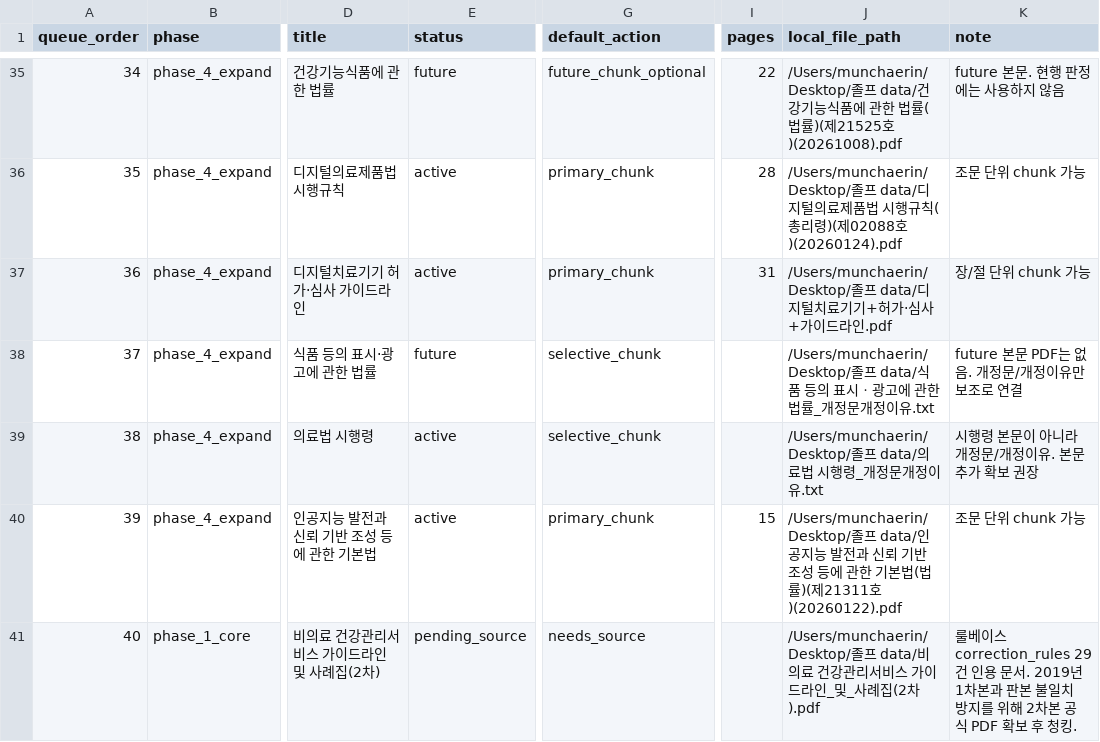
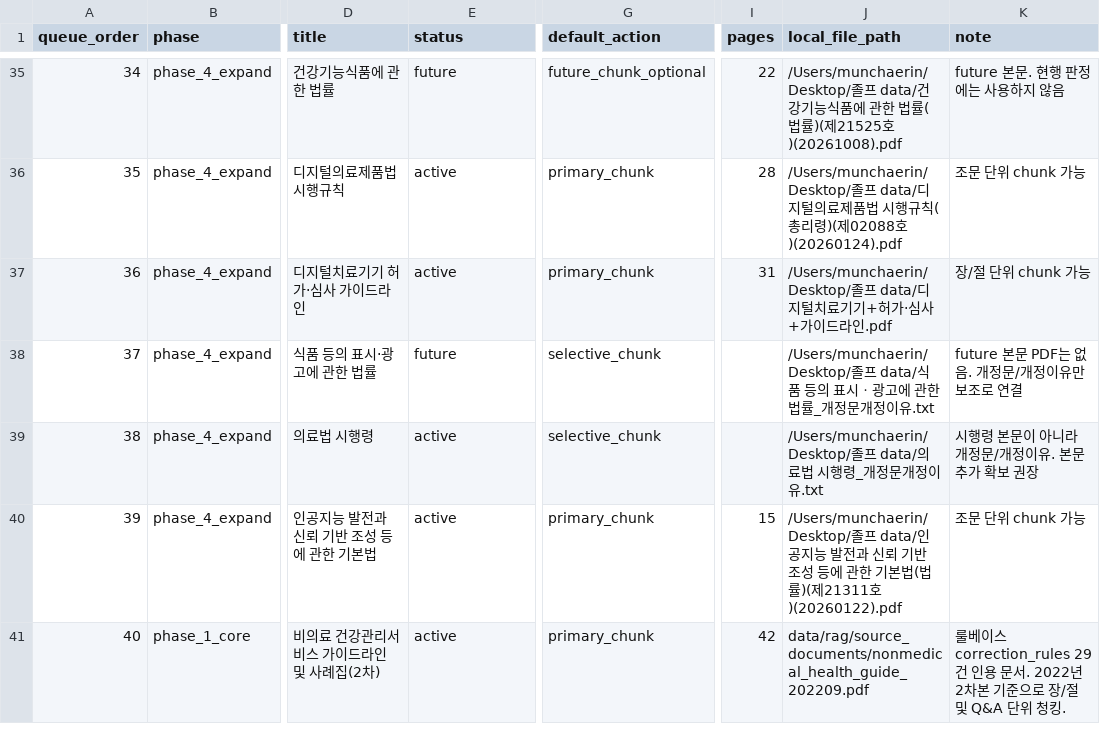
Before and after one commit to PREP-capstone/PREP-BE, a CSV file: data/rag/chunking_queue.csv, drawn as a sheet; only a part is shown, gaps mark what is left out; the diff names each change by its address in the sheet, - before the commit and + after, or states it on an @@ line.

```diff
--- a/data/rag/chunking_queue.csv
+++ b/data/rag/chunking_queue.csv
-E41 (status): pending_source
+E41 (status): active
-G41 (default_action): needs_source
+G41 (default_action): primary_chunk
-I41 (pages): (empty)
+I41 (pages): 42
-J41 (local_file_path): /Users/munchaerin/Desktop/졸프 data/비의료 건강관리서비스 가이드라인_및_사례집(2차).pdf
+J41 (local_file_path): data/rag/source_documents/nonmedical_health_guide_202209.pdf
-K41 (note): …문서. 2019년 1차본과 판본 불일치 방지를 위해 2차본 공식 PDF 확보 후 청킹.
+K41 (note): …문서. 2022년 2차본 기준으로 장/절 및 Q&A 단위 청킹.
```
Also changed, not shown: data/rag/evidence_documents_draft.csv, 7 other files.
